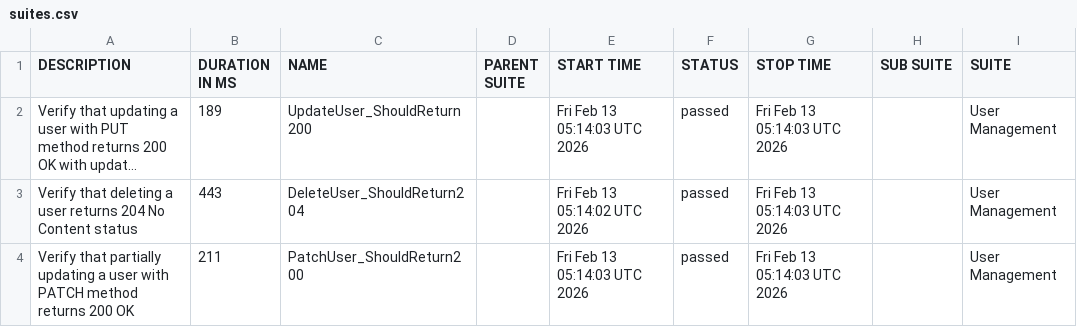
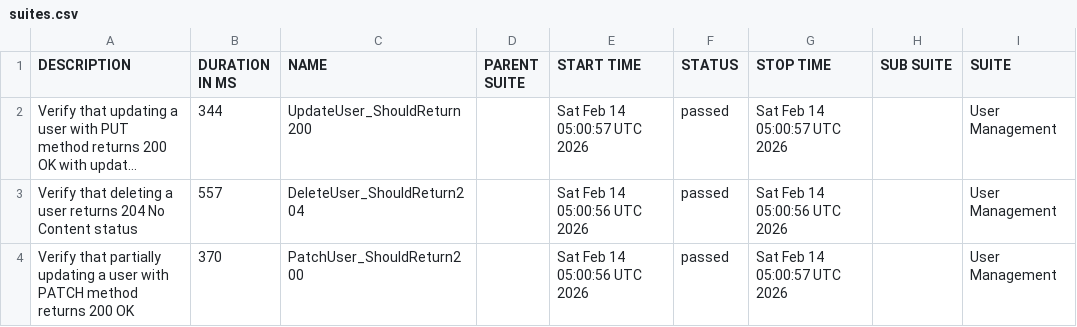
Before and after one commit to ITTVaidantGarg/Reqres-Api-GithubAction, a CSV file: regression/data/suites.csv, drawn as a sheet; only a part is shown; long unchanged cells end in …; the diff names each change by its address in the sheet, - before the commit and + after, or states it on an @@ line.

```diff
--- a/regression/data/suites.csv
+++ b/regression/data/suites.csv
-B2 (DURATION IN MS): 189
+B2 (DURATION IN MS): 344
-E2 (START TIME): Fri Feb 13 05:14:03 UTC 2026
+E2 (START TIME): Sat Feb 14 05:00:57 UTC 2026
-G2 (STOP TIME): Fri Feb 13 05:14:03 UTC 2026
+G2 (STOP TIME): Sat Feb 14 05:00:57 UTC 2026
-B3 (DURATION IN MS): 443
+B3 (DURATION IN MS): 557
-E3 (START TIME): Fri Feb 13 05:14:02 UTC 2026
+E3 (START TIME): Sat Feb 14 05:00:56 UTC 2026
-G3 (STOP TIME): Fri Feb 13 05:14:03 UTC 2026
+G3 (STOP TIME): Sat Feb 14 05:00:56 UTC 2026
-B4 (DURATION IN MS): 211
+B4 (DURATION IN MS): 370
-E4 (START TIME): Fri Feb 13 05:14:03 UTC 2026
+E4 (START TIME): Sat Feb 14 05:00:56 UTC 2026
-G4 (STOP TIME): Fri Feb 13 05:14:03 UTC 2026
+G4 (STOP TIME): Sat Feb 14 05:00:57 UTC 2026
```
Also changed, not shown: 24 other files.
